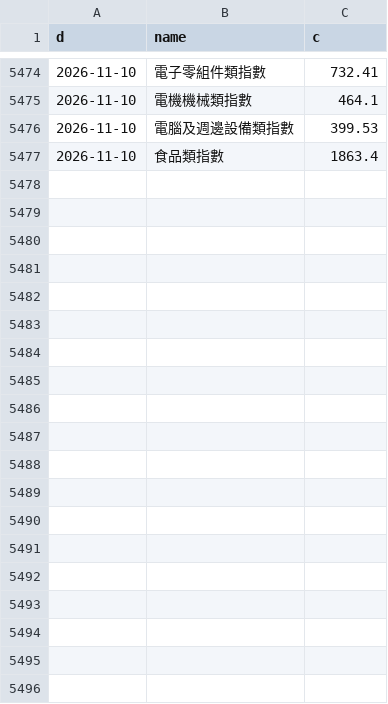
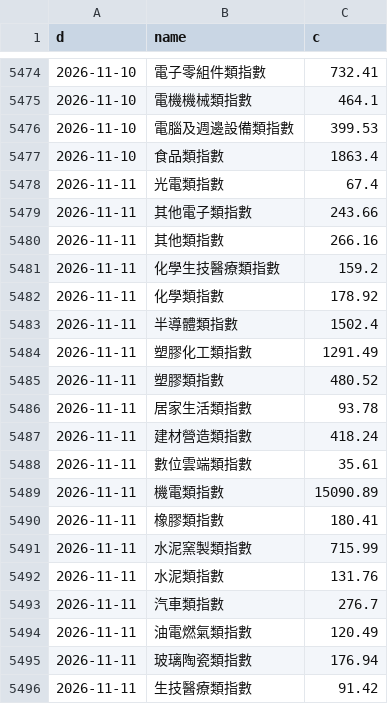
Before and after one commit to North7/morningbell, a CSV file: data/hist/TW_SECT.csv, drawn as a sheet; only a part is shown, gaps mark what is left out; the diff covers the shown part only.

```diff
--- a/data/hist/TW_SECT.csv
+++ b/data/hist/TW_SECT.csv
@@ -5477 +5477,20 @@ d,name,c
 2026-11-10,食品類指數,1863.4
+2026-11-11,光電類指數,67.4
+2026-11-11,其他電子類指數,243.66
+2026-11-11,其他類指數,266.16
+2026-11-11,化學生技醫療類指數,159.2
+2026-11-11,化學類指數,178.92
+2026-11-11,半導體類指數,1502.4
+2026-11-11,塑膠化工類指數,1291.49
+2026-11-11,塑膠類指數,480.52
+2026-11-11,居家生活類指數,93.78
+2026-11-11,建材營造類指數,418.24
+2026-11-11,數位雲端類指數,35.61
+2026-11-11,機電類指數,15090.89
+2026-11-11,橡膠類指數,180.41
+2026-11-11,水泥窯製類指數,715.99
+2026-11-11,水泥類指數,131.76
+2026-11-11,汽車類指數,276.7
+2026-11-11,油電燃氣類指數,120.49
+2026-11-11,玻璃陶瓷類指數,176.94
+2026-11-11,生技醫療類指數,91.42
```
Also changed, not shown: 18 added rows elsewhere in this file, data/hist/TW_2308.csv, data/hist/TW_2330.csv, 36 other files.
